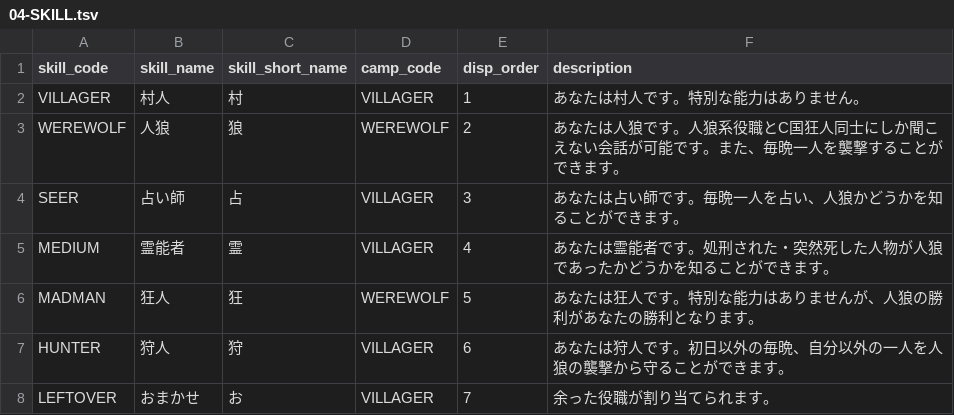
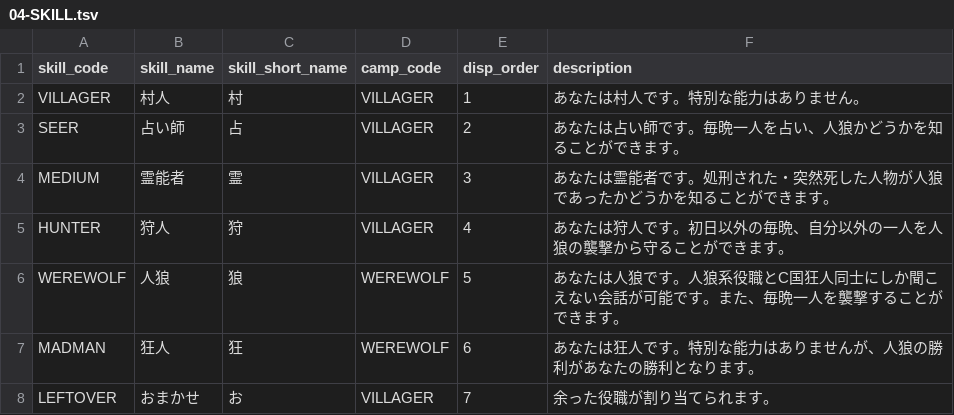
Before and after one commit to h-orito/howling-wolf-api, a TSV file: dbflute_howlingwolfdb/playsql/data/common/tsv/UTF-8/04-SKILL.tsv, drawn as a sheet.

```diff
--- a/dbflute_howlingwolfdb/playsql/data/common/tsv/UTF-8/04-SKILL.tsv
+++ b/dbflute_howlingwolfdb/playsql/data/common/tsv/UTF-8/04-SKILL.tsv
@@ -2,7 +2,7 @@ skill_code	skill_name	skill_short_name	camp_code	disp_order	description
 VILLAGER	村人	村	VILLAGER	1	あなたは村人です。特別な能力はありません。
-WEREWOLF	人狼	狼	WEREWOLF	2	あなたは人狼です。人狼系役職とC国狂人同士にしか聞こえない会話が可能です。また、毎晩一人を襲撃することができます。
-SEER	占い師	占	VILLAGER	3	あなたは占い師です。毎晩一人を占い、人狼かどうかを知ることができます。
-MEDIUM	霊能者	霊	VILLAGER	4	あなたは霊能者です。処刑された・突然死した人物が人狼であったかどうかを知ることができます。
-MADMAN	狂人	狂	WEREWOLF	5	あなたは狂人です。特別な能力はありませんが、人狼の勝利があなたの勝利となります。
-HUNTER	狩人	狩	VILLAGER	6	あなたは狩人です。初日以外の毎晩、自分以外の一人を人狼の襲撃から守ることができます。
+SEER	占い師	占	VILLAGER	2	あなたは占い師です。毎晩一人を占い、人狼かどうかを知ることができます。
+MEDIUM	霊能者	霊	VILLAGER	3	あなたは霊能者です。処刑された・突然死した人物が人狼であったかどうかを知ることができます。
+HUNTER	狩人	狩	VILLAGER	4	あなたは狩人です。初日以外の毎晩、自分以外の一人を人狼の襲撃から守ることができます。
+WEREWOLF	人狼	狼	WEREWOLF	5	あなたは人狼です。人狼系役職とC国狂人同士にしか聞こえない会話が可能です。また、毎晩一人を襲撃することができます。
+MADMAN	狂人	狂	WEREWOLF	6	あなたは狂人です。特別な能力はありませんが、人狼の勝利があなたの勝利となります。
 LEFTOVER	おまかせ	お	VILLAGER	7	余った役職が割り当てられます。
```
Also changed, not shown: 6 other files.
